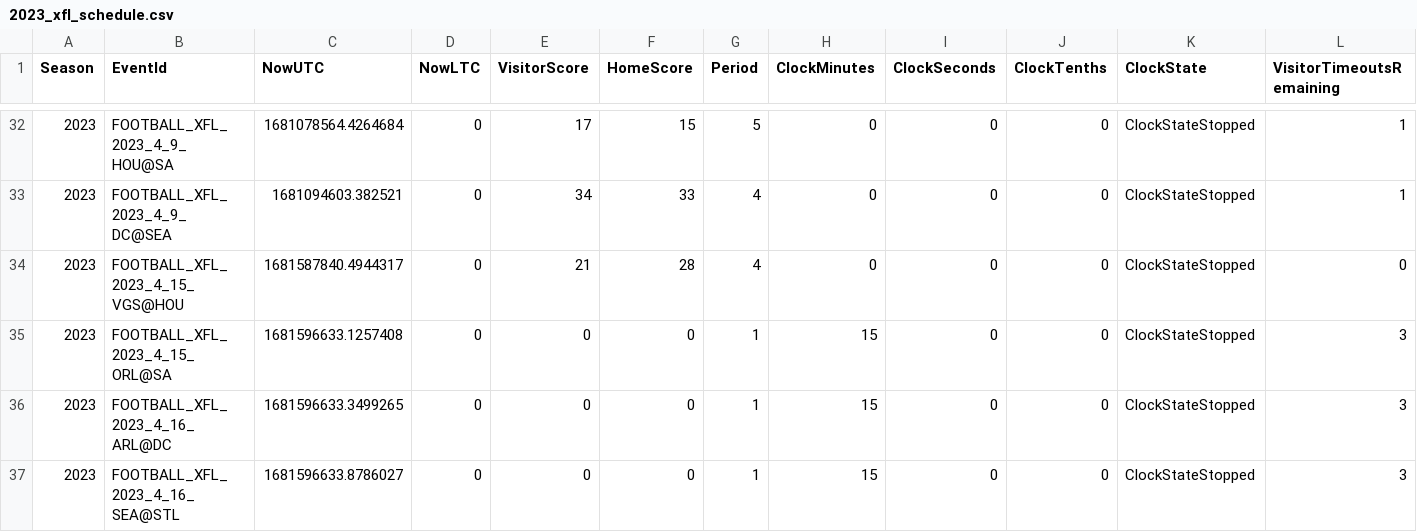
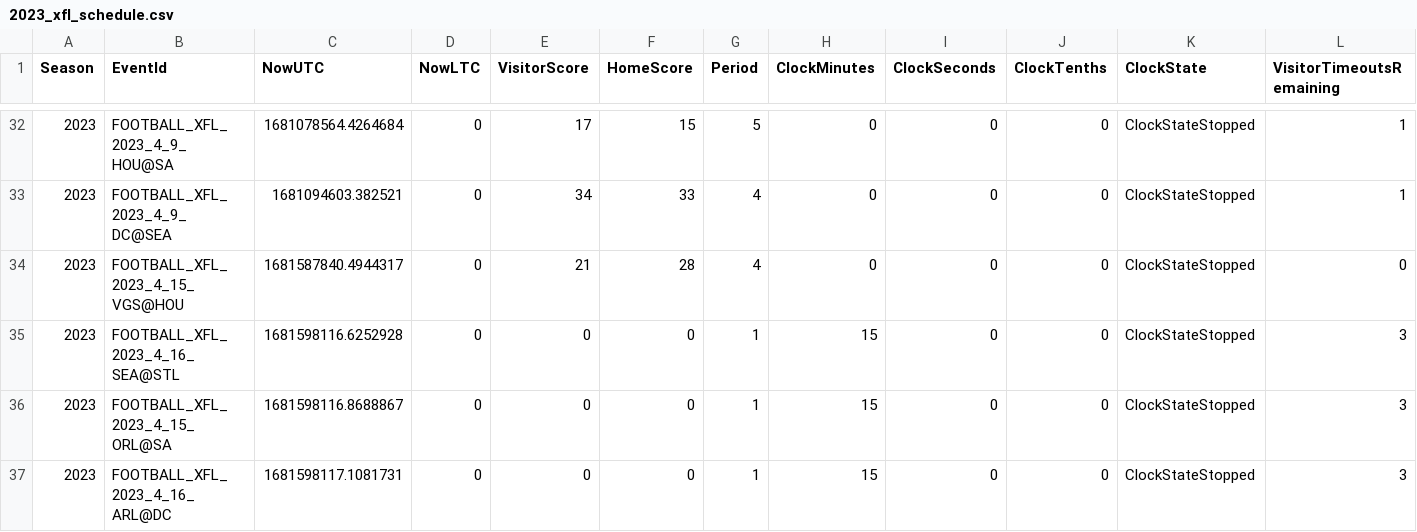
Before and after one commit to armstjc/xfl-2023-data-repository, a CSV file: schedule/2023_xfl_schedule.csv, drawn as a sheet; only a part is shown, gaps mark what is left out; removed rows and columns are numbered as before the commit, all else as after; rows hold the shown columns only; the diff names each change by its address in the sheet, - before the commit and + after, or states it on an @@ line.

```diff
--- a/schedule/2023_xfl_schedule.csv
+++ b/schedule/2023_xfl_schedule.csv
+row 35: 2023 | FOOTBALL_XFL_2023_4_16_SEA@STL | 1681598116.6252928 | 0 | 0 | 0 | 1 | 15 | 0 | 0 | ClockStateStopped | 3
-C36 (NowUTC): 1681596633.1257408
+C36 (NowUTC): 1681598116.8688867
-C37 (NowUTC): 1681596633.3499265
+C37 (NowUTC): 1681598117.1081731
-row 37: 2023 | FOOTBALL_XFL_2023_4_16_SEA@STL | 1681596633.8786027 | 0 | 0 | 0 | 1 | 15 | 0 | 0 | ClockStateStopped | 3
```
Also changed, not shown: schedule/csv/2023_xfl_schedule.csv, 4 other files.
